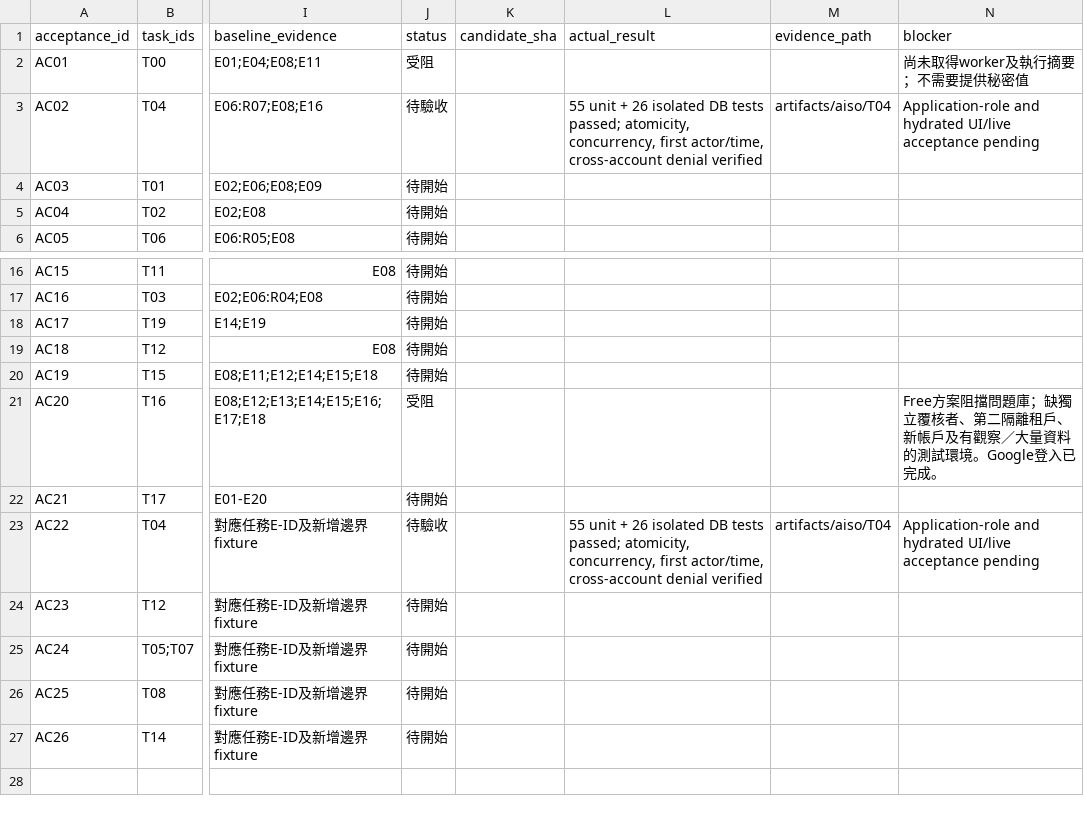
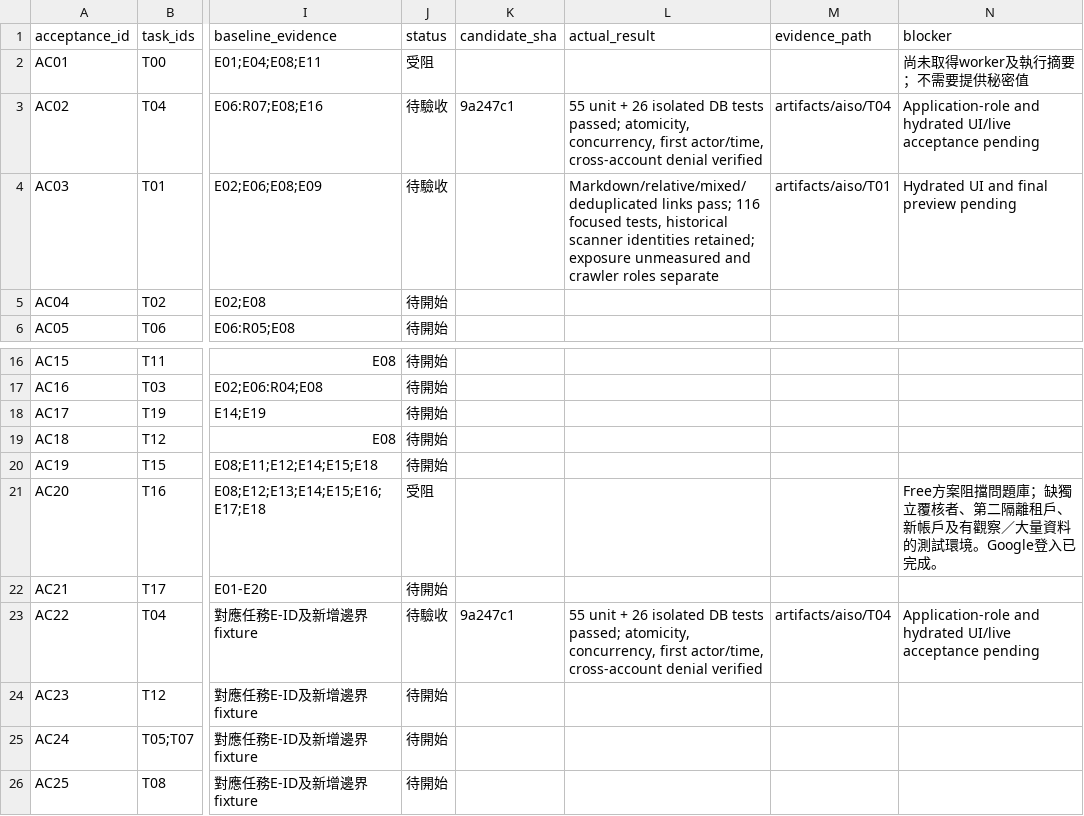
Before and after one commit to YNWAforever/aiso, a CSV file: docs/aiso-remediation/AISO_Codex_Verification_Matrix_2026-10-03.csv, drawn as a sheet; only a part is shown, gaps mark what is left out; the shorter side is filled out with more unchanged rows; the diff names each change by its address in the sheet, - before the commit and + after, or states it on an @@ line.

Commit message:
fix(scan): separate crawler access from exposure and parse optional llms content

```diff
--- a/docs/aiso-remediation/AISO_Codex_Verification_Matrix_2026-10-03.csv
+++ b/docs/aiso-remediation/AISO_Codex_Verification_Matrix_2026-10-03.csv
-K3 (candidate_sha): (empty)
+K3 (candidate_sha): 9a247c1
-J4 (status): 待開始
+J4 (status): 待驗收
-L4 (actual_result): (empty)
+L4 (actual_result): Markdown/relative/mixed/deduplicated links pass; 116 focused tests, historical scanner identities retained; exposure unmeasured and crawler roles separate
-M4 (evidence_path): (empty)
+M4 (evidence_path): artifacts/aiso/T01
-N4 (blocker): (empty)
+N4 (blocker): Hydrated UI and final preview pending
-K23 (candidate_sha): (empty)
+K23 (candidate_sha): 9a247c1
```
Also changed, not shown: docs/aiso-remediation/AISO_Codex_Repair_Tasks_2026-10-03.csv, 20 other files.
